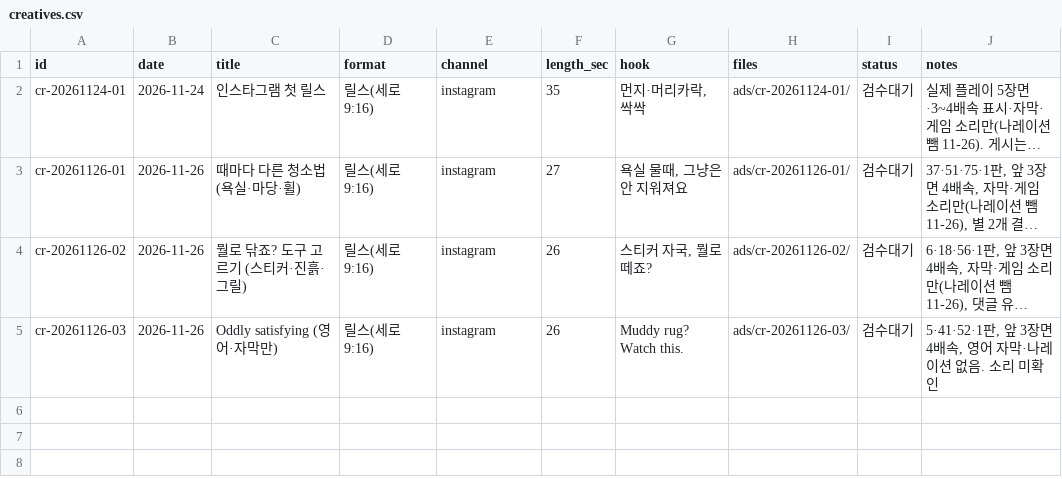
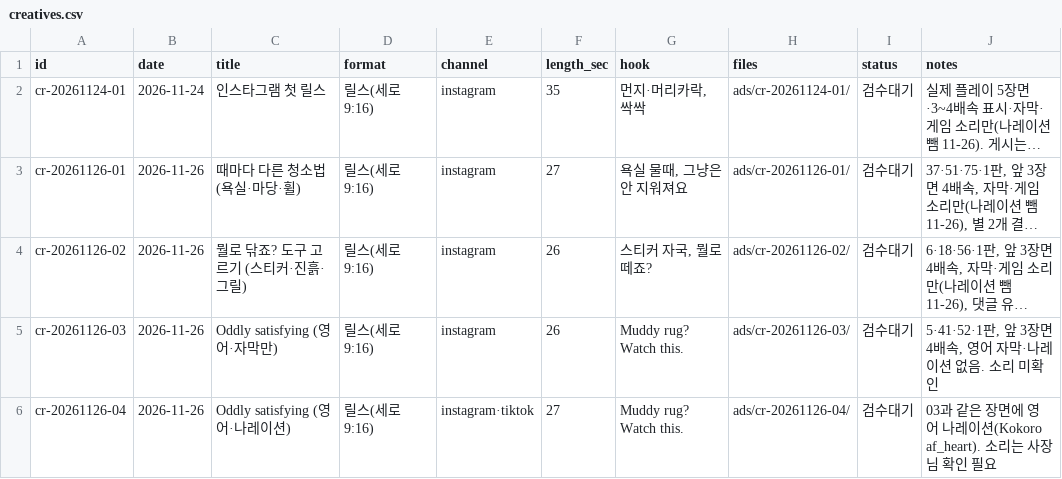
Before and after one commit to parksang-jun/Cleaningday, a CSV file: ops/agent/state/creatives.csv, drawn as a sheet; long unchanged cells end in …; the diff names each change by its address in the sheet, - before the commit and + after, or states it on an @@ line.

```diff
--- a/ops/agent/state/creatives.csv
+++ b/ops/agent/state/creatives.csv
+row 6: cr-20261126-04 | 2026-11-26 | Oddly satisfying (영어·나레이션) | 릴스(세로 9:16) | instagram·tiktok | 27 | Muddy rug? Watch this. | ads/cr-20261126-04/ | 검수대기 | 03과 같은 장면에 영어 나레이션(Kokoro af_heart). 소리는 사장님 확인 필요
```
Also changed, not shown: 5 other files.
